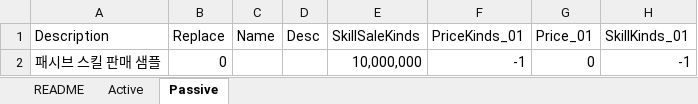
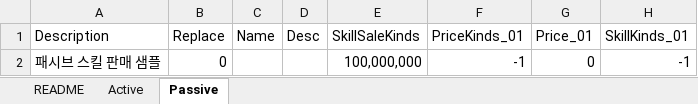
Before and after one commit to devmodle/0300000001.module_unitypackages, an Excel workbook: Templates/Tables/SaleInfo/SkillSaleInfoTable.xlsx, sheet Passive, drawn as a sheet; values as stored, in another font and other column widths than the file's, no borders; charts and pictures not drawn; the diff names each change by its address in the sheet, - before the commit and + after, or states it on an @@ line.

```diff
--- a/Templates/Tables/SaleInfo/SkillSaleInfoTable.xlsx (sheet Passive)
+++ b/Templates/Tables/SaleInfo/SkillSaleInfoTable.xlsx (sheet Passive)
-E2 (SkillSaleKinds): 10,000,000
+E2 (SkillSaleKinds): 100,000,000
```
Also changed, not shown: sheet README, Templates/Tables/EpisodeInfo/EpisodeInfoTable.xlsx, Templates/Tables/ItemInfo/ItemInfoTable.xlsx, 27 other files.
